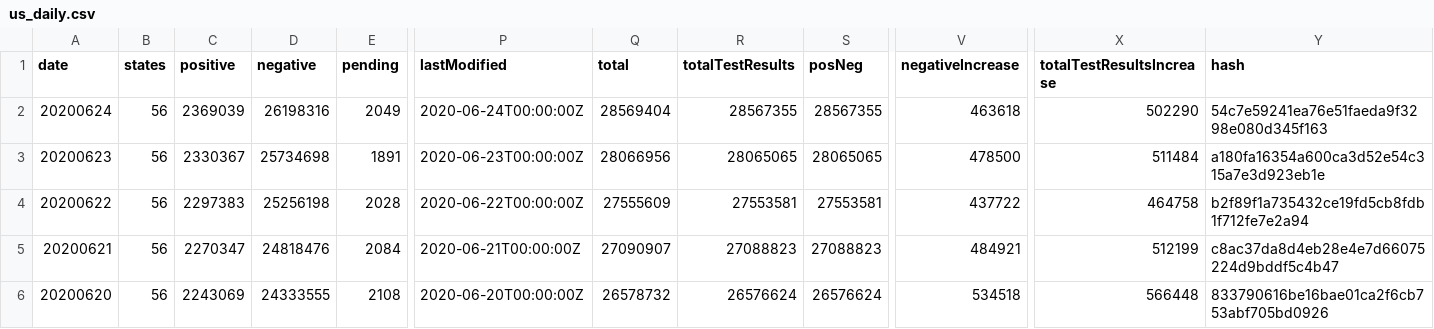
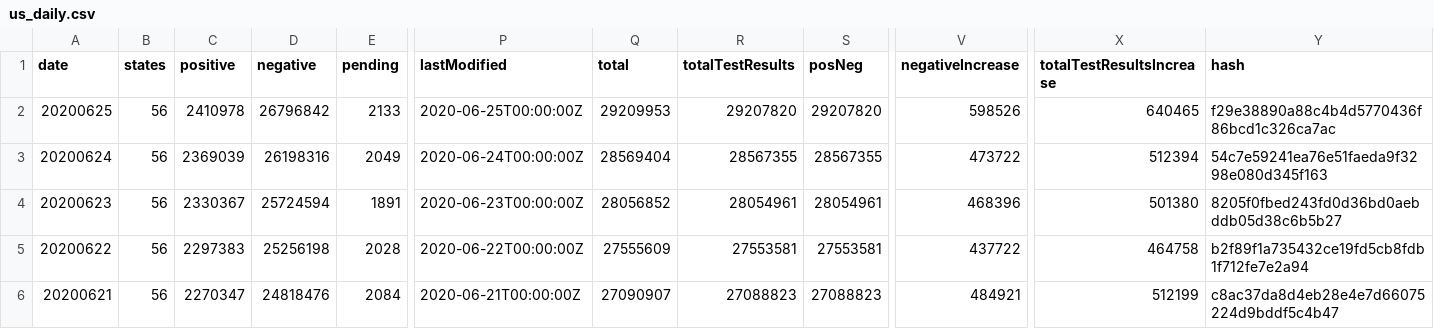
Before and after one commit to sohanmurthy/covid_tracking, a CSV file: source/us_daily.csv, drawn as a sheet; only a part is shown, gaps mark what is left out; the shorter side is filled out with more unchanged rows; addresses are those after the commit; rows hold the shown columns only; the diff names each change by its address in the sheet, - before the commit and + after, or states it on an @@ line.

```diff
--- a/source/us_daily.csv
+++ b/source/us_daily.csv
+row 2: 20200625 | 56 | 2410978 | 26796842 | 2133 | 2020-06-25T00:00:00Z | 29209953 | 29207820 | 29207820 | 598526 | 640465 | f29e38890a88c4b4d5770436f86bcd1c326ca7ac
-V3 (negativeIncrease): 463618
+V3 (negativeIncrease): 473722
-X3 (totalTestResultsIncrease): 502290
+X3 (totalTestResultsIncrease): 512394
-D4 (negative): 25734698
+D4 (negative): 25724594
-Q4 (total): 28066956
+Q4 (total): 28056852
-R4 (totalTestResults): 28065065
+R4 (totalTestResults): 28054961
-S4 (posNeg): 28065065
+S4 (posNeg): 28054961
-V4 (negativeIncrease): 478500
+V4 (negativeIncrease): 468396
-X4 (totalTestResultsIncrease): 511484
+X4 (totalTestResultsIncrease): 501380
-Y4 (hash): a180fa16354a600ca3d52e54c315a7e3d923eb1e
+Y4 (hash): 8205f0fbed243fd0d36bd0aebddb05d38c6b5b27
```
Also changed, not shown: 12 other files.
